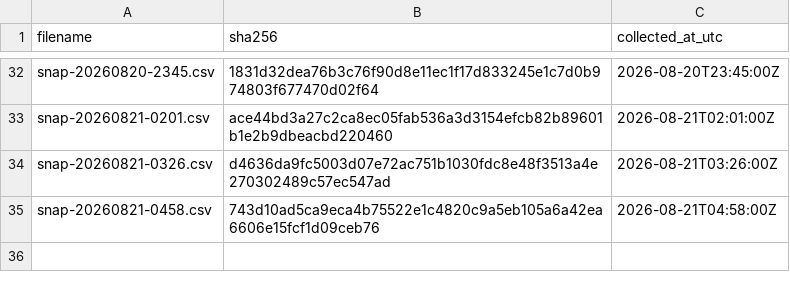
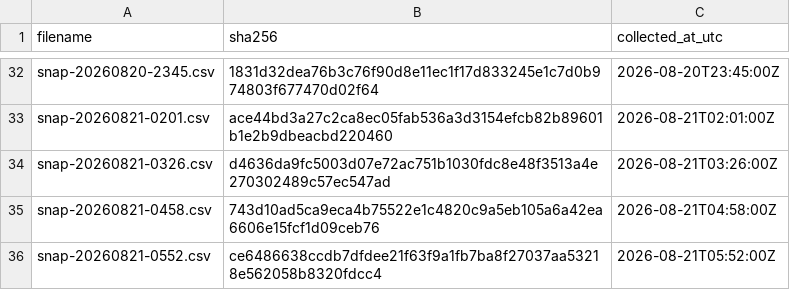
Before and after one commit to twill3c/midashi-sanmenkyo, a CSV file: data/ledger.csv, drawn as a sheet; only a part is shown, gaps mark what is left out.

```diff
--- a/data/ledger.csv
+++ b/data/ledger.csv
@@ -35 +35,2 @@ snap-20260821-0326.csv,d4636da9fc5003d07e72ac751b1030fdc8e48f3513a4e270302489c57
 snap-20260821-0458.csv,743d10ad5ca9eca4b75522e1c4820c9a5eb105a6a42ea6606e15fcf1d09ceb76,2026-08-21T04:58:00Z
+snap-20260821-0552.csv,ce6486638ccdb7dfdee21f63f9a1fb7ba8f27037aa53218e562058b8320fdcc4,2026-08-21T05:52:00Z
```
Also changed, not shown: 1 other file.
